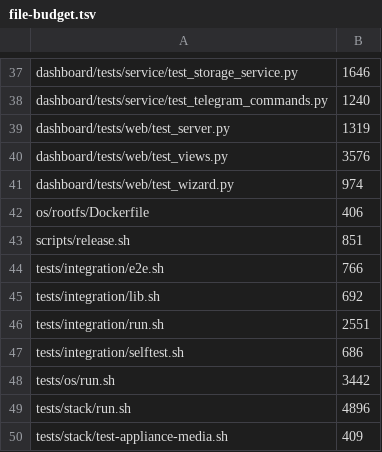
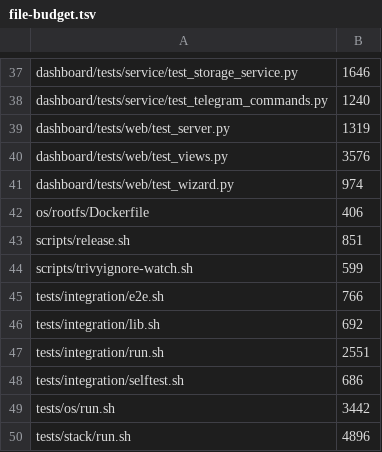
Before and after one commit to p2pool-starter-stack/p2pool-starter-stack, a TSV file: docs/dev/file-budget.tsv, drawn as a sheet; only a part is shown, gaps mark what is left out; the shorter side is filled out with more unchanged rows.

```diff
--- a/docs/dev/file-budget.tsv
+++ b/docs/dev/file-budget.tsv
@@ -43,2 +43,3 @@ os/rootfs/Dockerfile	406
 scripts/release.sh	851
+scripts/trivyignore-watch.sh	599
 tests/integration/e2e.sh	766
```
Also changed, not shown: 5 other files.
